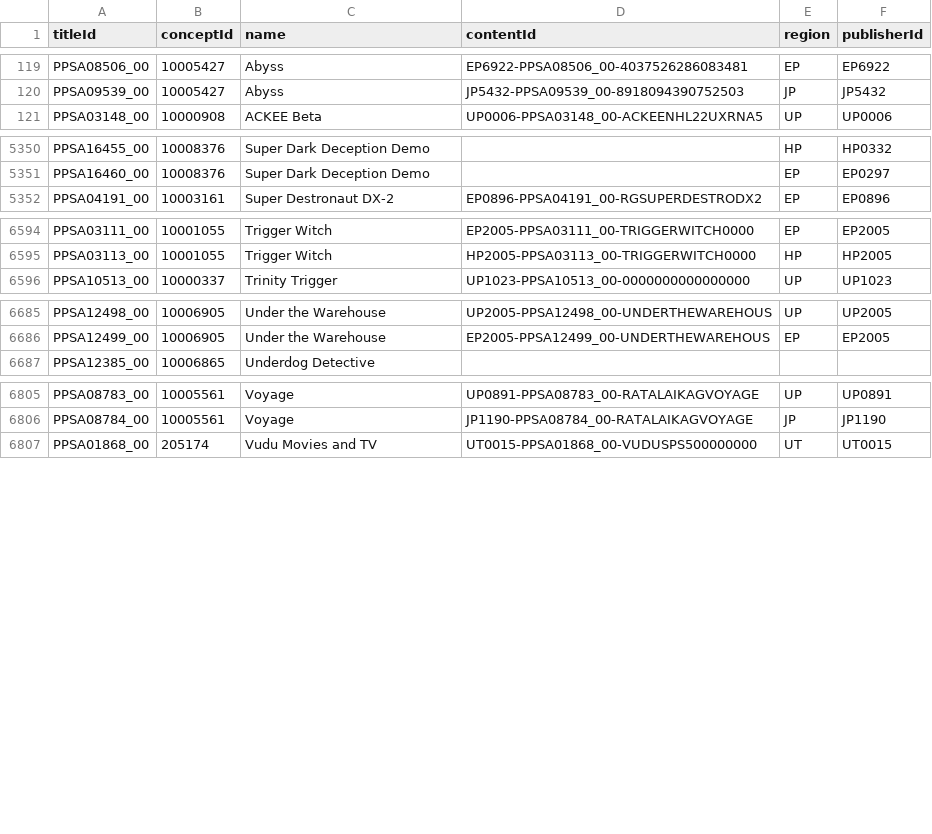
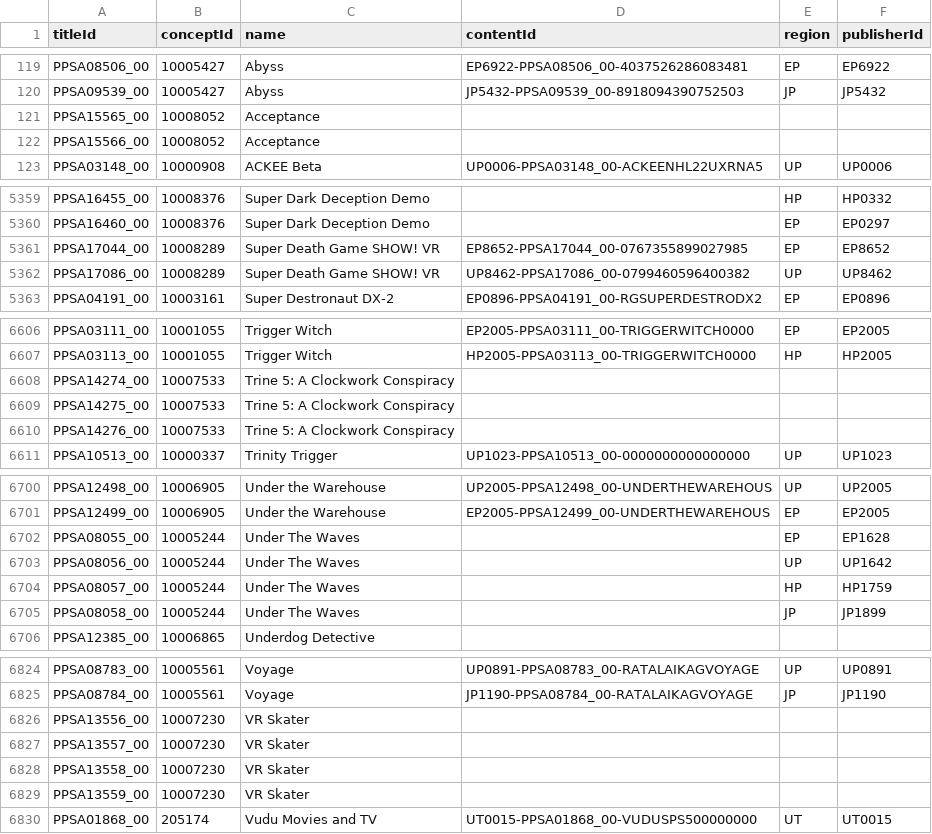
Before and after one commit to andshrew/PlayStation-Titles, a TSV file: PS5_Titles_by_Name.tsv, drawn as a sheet; only a part is shown, gaps mark what is left out; the diff covers the shown part only; the diff names each change by its address in the sheet, - before the commit and + after, or states it on an @@ line.

```diff
--- a/PS5_Titles_by_Name.tsv
+++ b/PS5_Titles_by_Name.tsv
+row 121: PPSA15565_00 | 10008052 | Acceptance
+row 122: PPSA15566_00 | 10008052 | Acceptance
+row 5361: PPSA17044_00 | 10008289 | Super Death Game SHOW! VR | EP8652-PPSA17044_00-0767355899027985 | EP | EP8652
+row 5362: PPSA17086_00 | 10008289 | Super Death Game SHOW! VR | UP8462-PPSA17086_00-0799460596400382 | UP | UP8462
+row 6608: PPSA14274_00 | 10007533 | Trine 5: A Clockwork Conspiracy
+row 6609: PPSA14275_00 | 10007533 | Trine 5: A Clockwork Conspiracy
+row 6610: PPSA14276_00 | 10007533 | Trine 5: A Clockwork Conspiracy
+row 6702: PPSA08055_00 | 10005244 | Under The Waves |  | EP | EP1628
+row 6703: PPSA08056_00 | 10005244 | Under The Waves |  | UP | UP1642
+row 6704: PPSA08057_00 | 10005244 | Under The Waves |  | HP | HP1759
+row 6705: PPSA08058_00 | 10005244 | Under The Waves |  | JP | JP1899
+row 6826: PPSA13556_00 | 10007230 | VR Skater
+row 6827: PPSA13557_00 | 10007230 | VR Skater
+row 6828: PPSA13558_00 | 10007230 | VR Skater
+row 6829: PPSA13559_00 | 10007230 | VR Skater
```
Also changed, not shown: 8 added rows, 20 moved rows and 11 edited cells elsewhere in this file, PS5_Titles.tsv, PS5_Titles_by_Concept.tsv, 29 other files.
